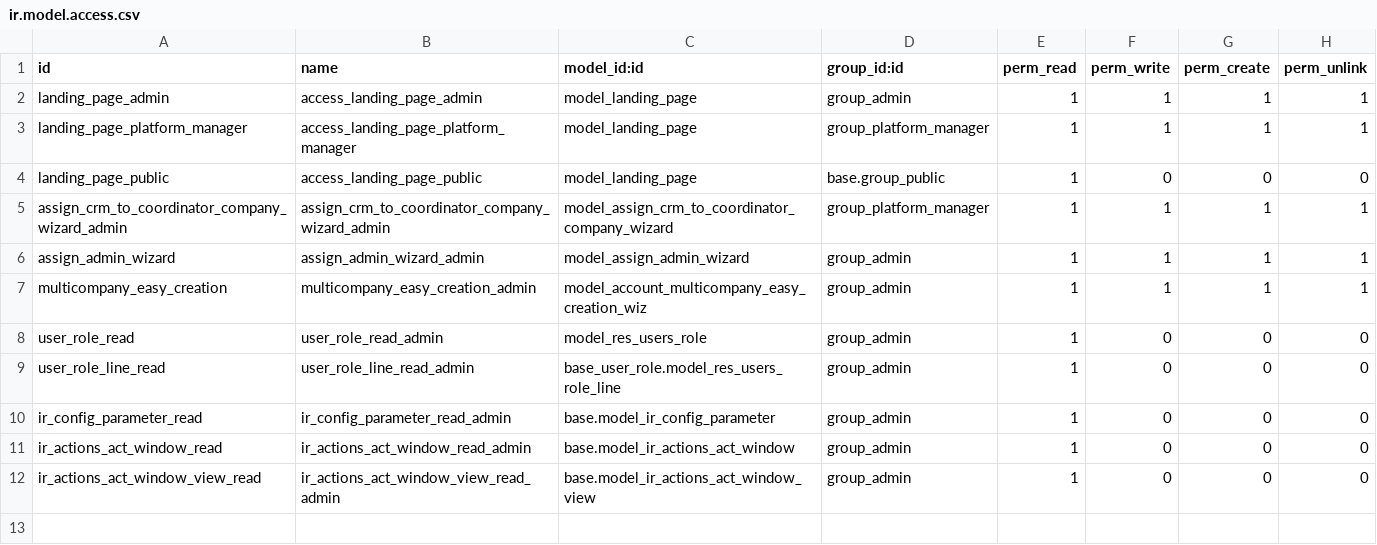
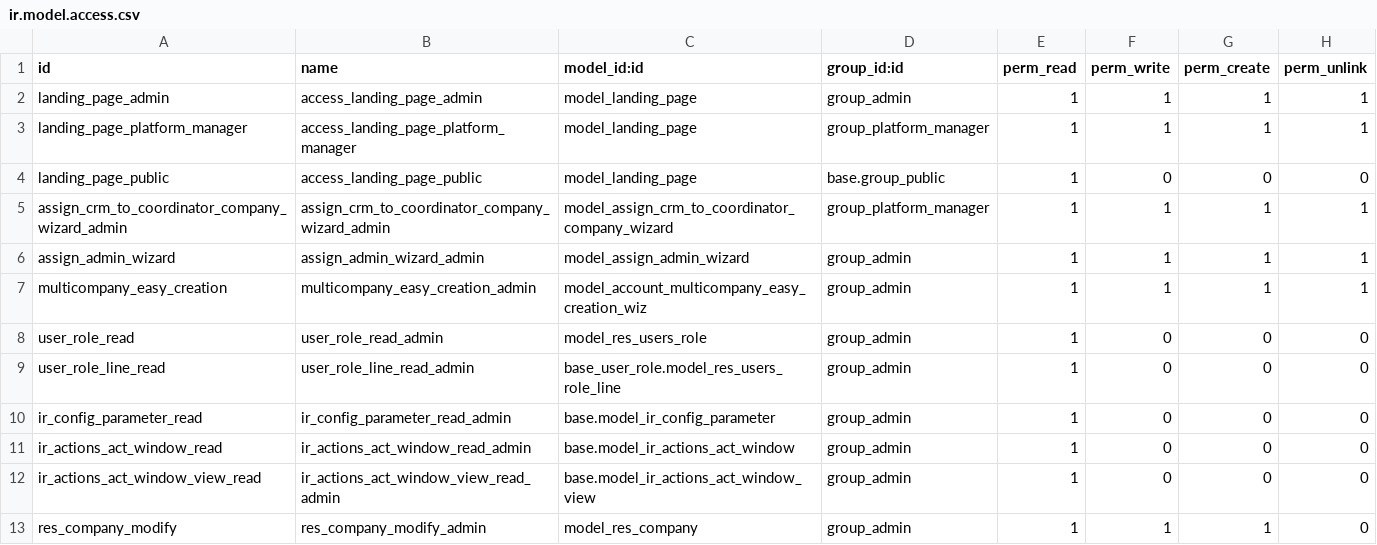
Before and after one commit to somcomunitats-coop/odoo-ec, a CSV file: energy_communities/security/ir.model.access.csv, drawn as a sheet; the diff names each change by its address in the sheet, - before the commit and + after, or states it on an @@ line.

Commit message:
Fix: Acces errors and company.get_users

```diff
--- a/energy_communities/security/ir.model.access.csv
+++ b/energy_communities/security/ir.model.access.csv
+row 13: res_company_modify | res_company_modify_admin | model_res_company | group_admin | 1 | 1 | 1 | 0
```
Also changed, not shown: 3 other files.
